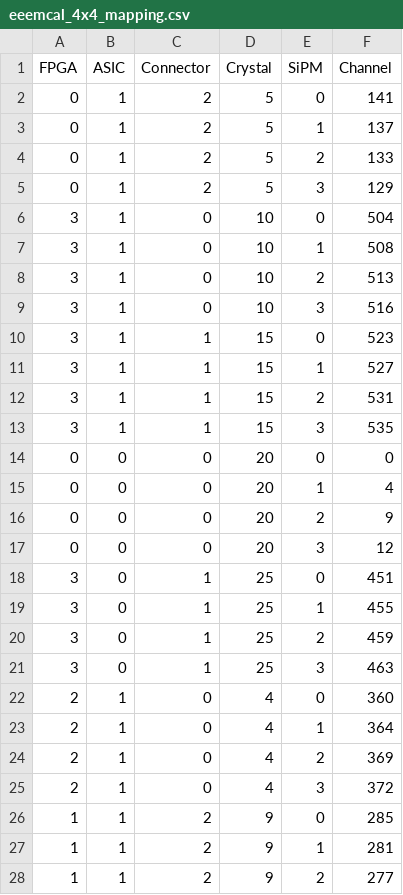
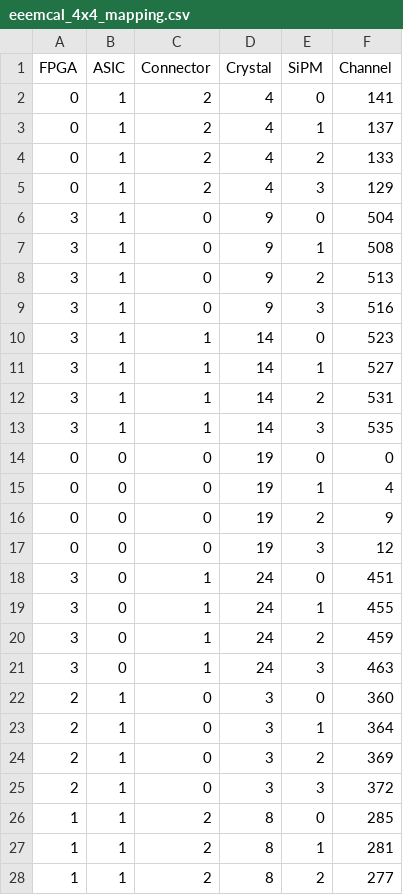
Before and after one commit to tlprotzman/eeemcal_fast_offline, a CSV file: mapping/eeemcal_4x4_mapping.csv, drawn as a sheet; only a part is shown; the diff covers the shown part only.

```diff
--- a/mapping/eeemcal_4x4_mapping.csv
+++ b/mapping/eeemcal_4x4_mapping.csv
@@ -1,28 +1,28 @@
 FPGA,ASIC,Connector,Crystal,SiPM,Channel
-0,1,2,5,0,141
-0,1,2,5,1,137
-0,1,2,5,2,133
-0,1,2,5,3,129
-3,1,0,10,0,504
-3,1,0,10,1,508
-3,1,0,10,2,513
-3,1,0,10,3,516
-3,1,1,15,0,523
-3,1,1,15,1,527
-3,1,1,15,2,531
-3,1,1,15,3,535
-0,0,0,20,0,0
-0,0,0,20,1,4
-0,0,0,20,2,9
-0,0,0,20,3,12
-3,0,1,25,0,451
-3,0,1,25,1,455
-3,0,1,25,2,459
-3,0,1,25,3,463
-2,1,0,4,0,360
-2,1,0,4,1,364
-2,1,0,4,2,369
-2,1,0,4,3,372
-1,1,2,9,0,285
-1,1,2,9,1,281
-1,1,2,9,2,277
+0,1,2,4,0,141
+0,1,2,4,1,137
+0,1,2,4,2,133
+0,1,2,4,3,129
+3,1,0,9,0,504
+3,1,0,9,1,508
+3,1,0,9,2,513
+3,1,0,9,3,516
+3,1,1,14,0,523
+3,1,1,14,1,527
+3,1,1,14,2,531
+3,1,1,14,3,535
+0,0,0,19,0,0
+0,0,0,19,1,4
+0,0,0,19,2,9
+0,0,0,19,3,12
+3,0,1,24,0,451
+3,0,1,24,1,455
+3,0,1,24,2,459
+3,0,1,24,3,463
+2,1,0,3,0,360
+2,1,0,3,1,364
+2,1,0,3,2,369
+2,1,0,3,3,372
+1,1,2,8,0,285
+1,1,2,8,1,281
+1,1,2,8,2,277
```
Also changed, not shown: 73 edited cells elsewhere in this file, mapping/eeemcal_16i_mapping.csv, mapping/eeemcal_16p_mapping.csv, 1 other file.
